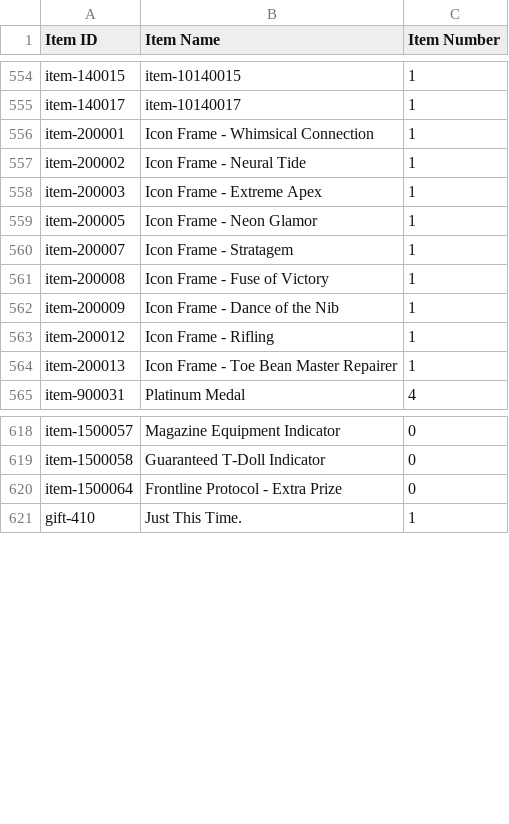
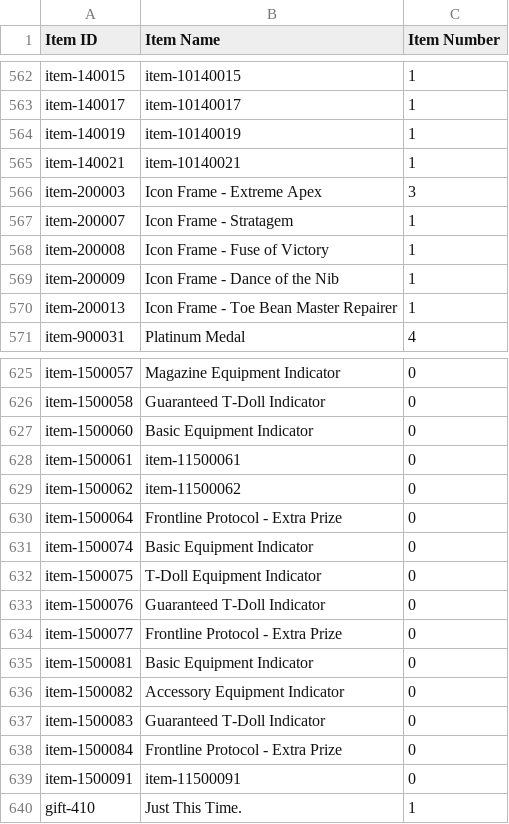
Before and after one commit to Jessegitpush/autogfalarm, a CSV file: 2point06_42778_item_info.csv, drawn as a sheet; only a part is shown, gaps mark what is left out; the diff covers the shown part only.

```diff
--- a/2point06_42778_item_info.csv
+++ b/2point06_42778_item_info.csv
@@ -555,6 +563,5 @@ item-140015,item-10140015,1
 item-140017,item-10140017,1
-item-200001,Icon Frame - Whimsical Connection,1
-item-200002,Icon Frame - Neural Tide,1
-item-200003,Icon Frame - Extreme Apex,1
-item-200005,Icon Frame - Neon Glamor,1
+item-140019,item-10140019,1
+item-140021,item-10140021,1
+item-200003,Icon Frame - Extreme Apex,3
 item-200007,Icon Frame - Stratagem,1
@@ -562,3 +569,2 @@ item-200008,Icon Frame - Fuse of Victory,1
 item-200009,Icon Frame - Dance of the Nib,1
-item-200012,Icon Frame - Rifling,1
 item-200013,Icon Frame - Toe Bean Master Repairer,1
@@ -619,3 +626,15 @@ item-1500057,Magazine Equipment Indicator,0
 item-1500058,Guaranteed T-Doll Indicator,0
+item-1500060,Basic Equipment Indicator,0
+item-1500061,item-11500061,0
+item-1500062,item-11500062,0
 item-1500064,Frontline Protocol - Extra Prize,0
+item-1500074,Basic Equipment Indicator,0
+item-1500075,T-Doll Equipment Indicator,0
+item-1500076,Guaranteed T-Doll Indicator,0
+item-1500077,Frontline Protocol - Extra Prize,0
+item-1500081,Basic Equipment Indicator,0
+item-1500082,Accessory Equipment Indicator,0
+item-1500083,Guaranteed T-Doll Indicator,0
+item-1500084,Frontline Protocol - Extra Prize,0
+item-1500091,item-11500091,0
 gift-410,"Just This Time.",1
```
Also changed, not shown: 17 added rows, 1 removed row and 68 edited cells elsewhere in this file, 2point06_42778__theater_optimize_team.csv, 2point06_42778_coalition_info.csv, 8 other files.
